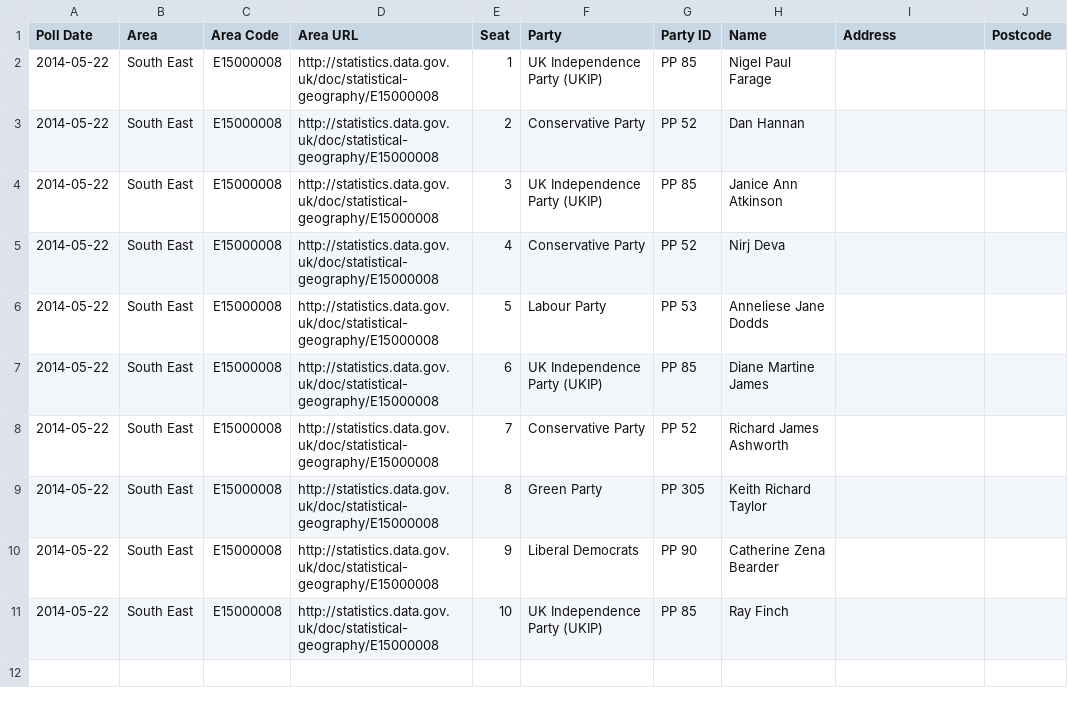
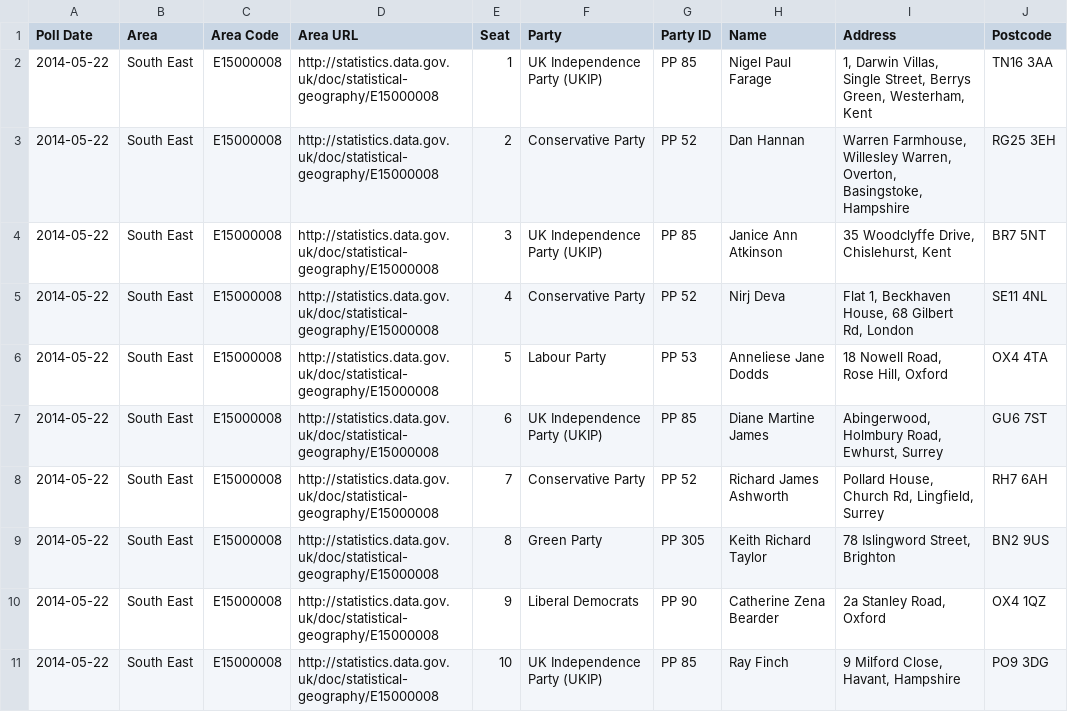
Before and after one commit to theodi/euro-elections, a CSV file: seats/south-east.csv, drawn as a sheet.

Commit message:
Added south east addresses

```diff
--- a/seats/south-east.csv
+++ b/seats/south-east.csv
@@ -1,11 +1,11 @@
 Poll Date,Area,Area Code,Area URL,Seat,Party,Party ID,Name,Address,Postcode
-2014-05-22,South East,E15000008,http://statistics.data.gov.uk/doc/statistical-geography/E15000008,1,UK Independence Party (UKIP),PP 85,Nigel Paul Farage,,
-2014-05-22,South East,E15000008,http://statistics.data.gov.uk/doc/statistical-geography/E15000008,2,Conservative Party,PP 52,Dan Hannan,,
-2014-05-22,South East,E15000008,http://statistics.data.gov.uk/doc/statistical-geography/E15000008,3,UK Independence Party (UKIP),PP 85,Janice Ann Atkinson,,
-2014-05-22,South East,E15000008,http://statistics.data.gov.uk/doc/statistical-geography/E15000008,4,Conservative Party,PP 52,Nirj Deva,,
-2014-05-22,South East,E15000008,http://statistics.data.gov.uk/doc/statistical-geography/E15000008,5,Labour Party,PP 53,Anneliese Jane Dodds,,
-2014-05-22,South East,E15000008,http://statistics.data.gov.uk/doc/statistical-geography/E15000008,6,UK Independence Party (UKIP),PP 85,Diane Martine James,,
-2014-05-22,South East,E15000008,http://statistics.data.gov.uk/doc/statistical-geography/E15000008,7,Conservative Party,PP 52,Richard James Ashworth,,
-2014-05-22,South East,E15000008,http://statistics.data.gov.uk/doc/statistical-geography/E15000008,8,Green Party,PP 305,Keith Richard Taylor,,
-2014-05-22,South East,E15000008,http://statistics.data.gov.uk/doc/statistical-geography/E15000008,9,Liberal Democrats,PP 90,Catherine Zena Bearder,,
-2014-05-22,South East,E15000008,http://statistics.data.gov.uk/doc/statistical-geography/E15000008,10,UK Independence Party (UKIP),PP 85,Ray Finch,,
+2014-05-22,South East,E15000008,http://statistics.data.gov.uk/doc/statistical-geography/E15000008,1,UK Independence Party (UKIP),PP 85,Nigel Paul Farage,"1, Darwin Villas, Single Street, Berrys Green, Westerham, Kent",TN16 3AA
+2014-05-22,South East,E15000008,http://statistics.data.gov.uk/doc/statistical-geography/E15000008,2,Conservative Party,PP 52,Dan Hannan,"Warren Farmhouse, Willesley Warren, Overton, Basingstoke, Hampshire",RG25 3EH
+2014-05-22,South East,E15000008,http://statistics.data.gov.uk/doc/statistical-geography/E15000008,3,UK Independence Party (UKIP),PP 85,Janice Ann Atkinson,"35 Woodclyffe Drive, Chislehurst, Kent",BR7 5NT
+2014-05-22,South East,E15000008,http://statistics.data.gov.uk/doc/statistical-geography/E15000008,4,Conservative Party,PP 52,Nirj Deva,"Flat 1, Beckhaven House, 68 Gilbert Rd, London",SE11 4NL
+2014-05-22,South East,E15000008,http://statistics.data.gov.uk/doc/statistical-geography/E15000008,5,Labour Party,PP 53,Anneliese Jane Dodds,"18 Nowell Road, Rose Hill, Oxford",OX4 4TA
+2014-05-22,South East,E15000008,http://statistics.data.gov.uk/doc/statistical-geography/E15000008,6,UK Independence Party (UKIP),PP 85,Diane Martine James,"Abingerwood, Holmbury Road, Ewhurst, Surrey",GU6 7ST
+2014-05-22,South East,E15000008,http://statistics.data.gov.uk/doc/statistical-geography/E15000008,7,Conservative Party,PP 52,Richard James Ashworth,"Pollard House, Church Rd, Lingfield, Surrey",RH7 6AH
+2014-05-22,South East,E15000008,http://statistics.data.gov.uk/doc/statistical-geography/E15000008,8,Green Party,PP 305,Keith Richard Taylor,"78 Islingword Street, Brighton",BN2 9US
+2014-05-22,South East,E15000008,http://statistics.data.gov.uk/doc/statistical-geography/E15000008,9,Liberal Democrats,PP 90,Catherine Zena Bearder,"2a Stanley Road, Oxford",OX4 1QZ
+2014-05-22,South East,E15000008,http://statistics.data.gov.uk/doc/statistical-geography/E15000008,10,UK Independence Party (UKIP),PP 85,Ray Finch,"9 Milford Close, Havant, Hampshire",PO9 3DG
```
